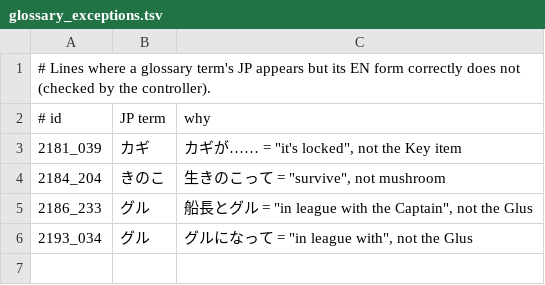
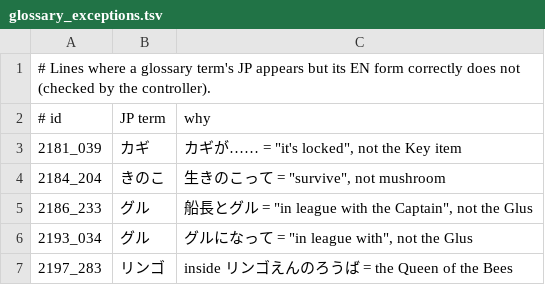
Before and after one commit to minhnhattonthat/deltora-quest, a TSV file: glossary_exceptions.tsv, drawn as a sheet.

```diff
--- a/glossary_exceptions.tsv
+++ b/glossary_exceptions.tsv
@@ -6 +6,2 @@
 2193_034	グル	グルになって = "in league with", not the Glus
+2197_283	リンゴ	inside リンゴえんのろうば = the Queen of the Bees
```
Also changed, not shown: 7 other files.
